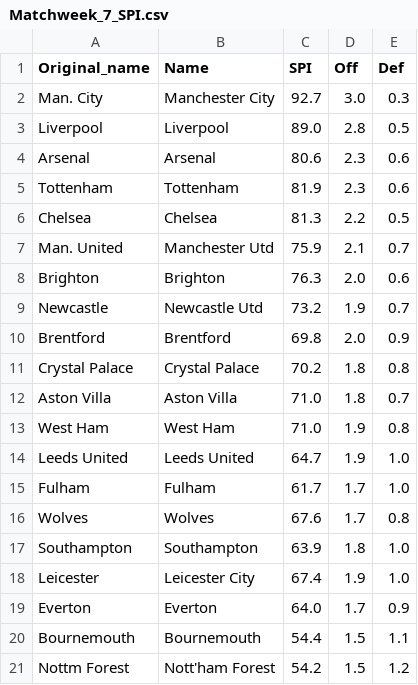
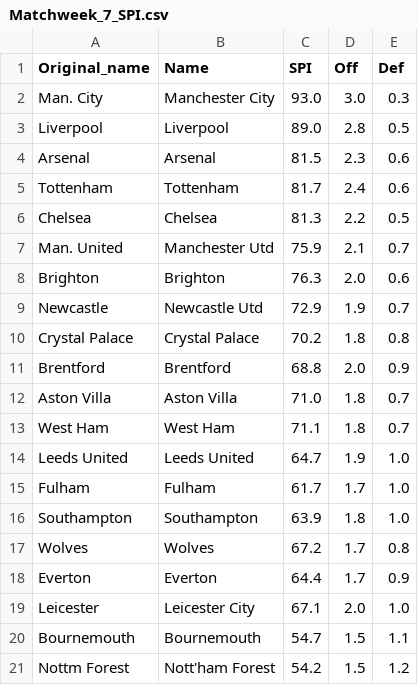
Before and after one commit to weaversd/EPL_2022_2023, a CSV file: SPI_tables/Matchweek_7_SPI.csv, drawn as a sheet.

```diff
--- a/SPI_tables/Matchweek_7_SPI.csv
+++ b/SPI_tables/Matchweek_7_SPI.csv
@@ -1,6 +1,6 @@
 "Original_name","Name","SPI","Off","Def"
-"Man. City","Manchester City","92.7","3.0","0.3"
+"Man. City","Manchester City","93.0","3.0","0.3"
 "Liverpool","Liverpool","89.0","2.8","0.5"
-"Arsenal","Arsenal","80.6","2.3","0.6"
-"Tottenham","Tottenham","81.9","2.3","0.6"
+"Arsenal","Arsenal","81.5","2.3","0.6"
+"Tottenham","Tottenham","81.7","2.4","0.6"
 "Chelsea","Chelsea","81.3","2.2","0.5"
@@ -8,14 +8,14 @@
 "Brighton","Brighton","76.3","2.0","0.6"
-"Newcastle","Newcastle Utd","73.2","1.9","0.7"
-"Brentford","Brentford","69.8","2.0","0.9"
+"Newcastle","Newcastle Utd","72.9","1.9","0.7"
 "Crystal Palace","Crystal Palace","70.2","1.8","0.8"
+"Brentford","Brentford","68.8","2.0","0.9"
 "Aston Villa","Aston Villa","71.0","1.8","0.7"
-"West Ham","West Ham","71.0","1.9","0.8"
+"West Ham","West Ham","71.1","1.8","0.7"
 "Leeds United","Leeds United","64.7","1.9","1.0"
 "Fulham","Fulham","61.7","1.7","1.0"
-"Wolves","Wolves","67.6","1.7","0.8"
 "Southampton","Southampton","63.9","1.8","1.0"
-"Leicester","Leicester City","67.4","1.9","1.0"
-"Everton","Everton","64.0","1.7","0.9"
-"Bournemouth","Bournemouth","54.4","1.5","1.1"
+"Wolves","Wolves","67.2","1.7","0.8"
+"Everton","Everton","64.4","1.7","0.9"
+"Leicester","Leicester City","67.1","2.0","1.0"
+"Bournemouth","Bournemouth","54.7","1.5","1.1"
 "Nottm Forest","Nott'ham Forest","54.2","1.5","1.2"
```
Also changed, not shown: current_table_output/Matchweek_7_table.csv, 36 other files.
